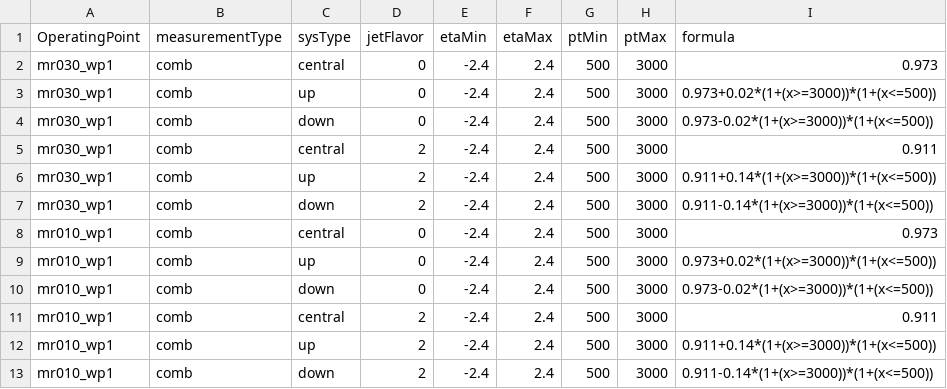
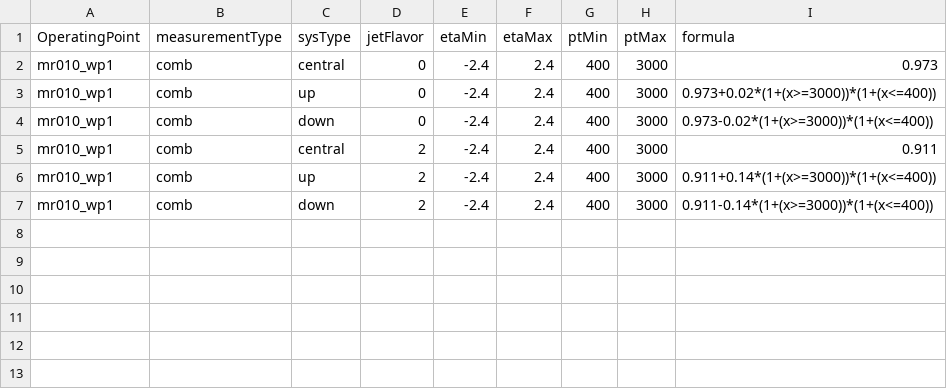
Before and after one commit to UHH2/ZprimeSemiLeptonic, a CSV file: data/ttagSF__2016_mr010_wp1_afterMLE.csv, drawn as a sheet.

```diff
--- a/data/ttagSF__2016_mr010_wp1_afterMLE.csv
+++ b/data/ttagSF__2016_mr010_wp1_afterMLE.csv
@@ -1,13 +1,7 @@
 OperatingPoint, measurementType, sysType, jetFlavor, etaMin, etaMax, ptMin, ptMax, formula
-mr030_wp1, comb, central, 0, -2.4, 2.4, 500, 3000, "0.973"
-mr030_wp1, comb, up     , 0, -2.4, 2.4, 500, 3000, "0.973+0.02*(1+(x>=3000))*(1+(x<=500))"
-mr030_wp1, comb, down   , 0, -2.4, 2.4, 500, 3000, "0.973-0.02*(1+(x>=3000))*(1+(x<=500))"
-mr030_wp1, comb, central, 2, -2.4, 2.4, 500, 3000, "0.911"
-mr030_wp1, comb, up     , 2, -2.4, 2.4, 500, 3000, "0.911+0.14*(1+(x>=3000))*(1+(x<=500))"
-mr030_wp1, comb, down   , 2, -2.4, 2.4, 500, 3000, "0.911-0.14*(1+(x>=3000))*(1+(x<=500))"
-mr010_wp1, comb, central, 0, -2.4, 2.4, 500, 3000, "0.973"
-mr010_wp1, comb, up     , 0, -2.4, 2.4, 500, 3000, "0.973+0.02*(1+(x>=3000))*(1+(x<=500))"
-mr010_wp1, comb, down   , 0, -2.4, 2.4, 500, 3000, "0.973-0.02*(1+(x>=3000))*(1+(x<=500))"
-mr010_wp1, comb, central, 2, -2.4, 2.4, 500, 3000, "0.911"
-mr010_wp1, comb, up     , 2, -2.4, 2.4, 500, 3000, "0.911+0.14*(1+(x>=3000))*(1+(x<=500))"
-mr010_wp1, comb, down   , 2, -2.4, 2.4, 500, 3000, "0.911-0.14*(1+(x>=3000))*(1+(x<=500))"
+mr010_wp1, comb, central, 0, -2.4, 2.4, 400, 3000, "0.973"
+mr010_wp1, comb, up     , 0, -2.4, 2.4, 400, 3000, "0.973+0.02*(1+(x>=3000))*(1+(x<=400))"
+mr010_wp1, comb, down   , 0, -2.4, 2.4, 400, 3000, "0.973-0.02*(1+(x>=3000))*(1+(x<=400))"
+mr010_wp1, comb, central, 2, -2.4, 2.4, 400, 3000, "0.911"
+mr010_wp1, comb, up     , 2, -2.4, 2.4, 400, 3000, "0.911+0.14*(1+(x>=3000))*(1+(x<=400))"
+mr010_wp1, comb, down   , 2, -2.4, 2.4, 400, 3000, "0.911-0.14*(1+(x>=3000))*(1+(x<=400))"
```
Also changed, not shown: data/ttagSF__2016_mr010_wp1_beforeMLE.csv, 30 other files.
